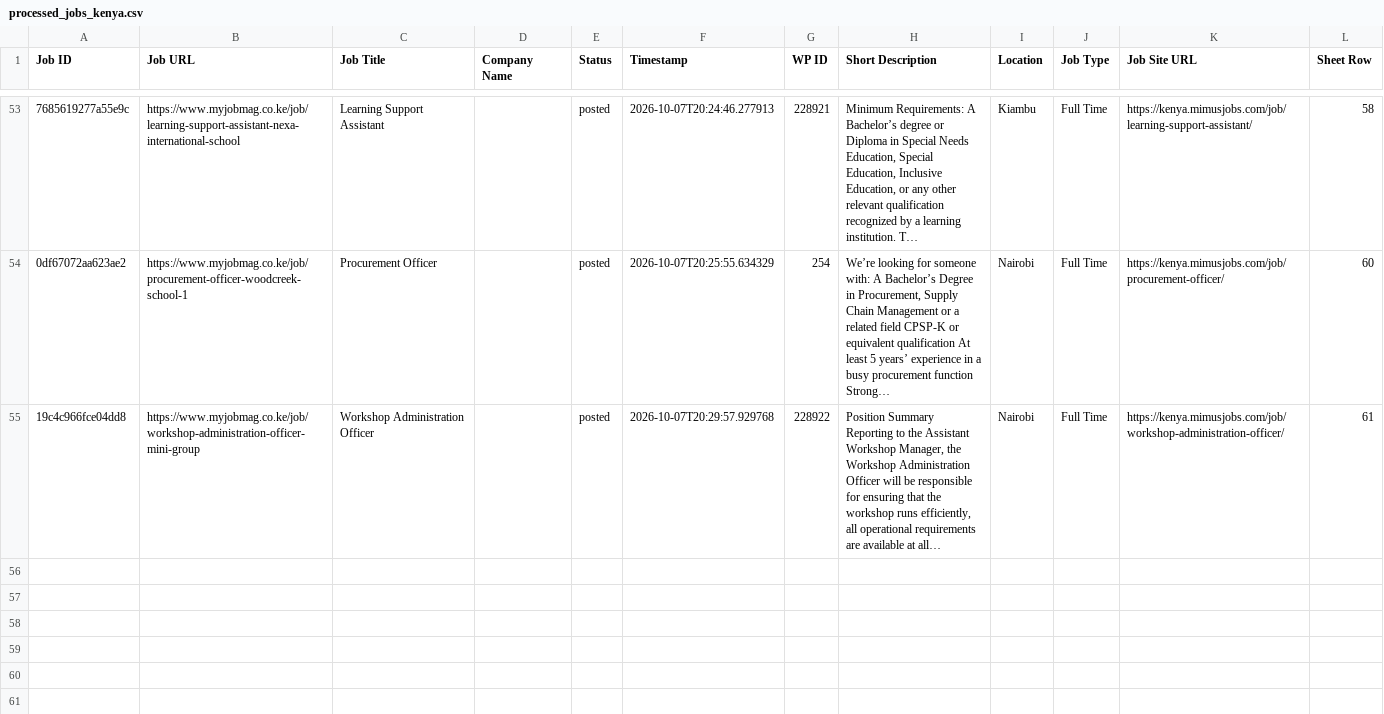
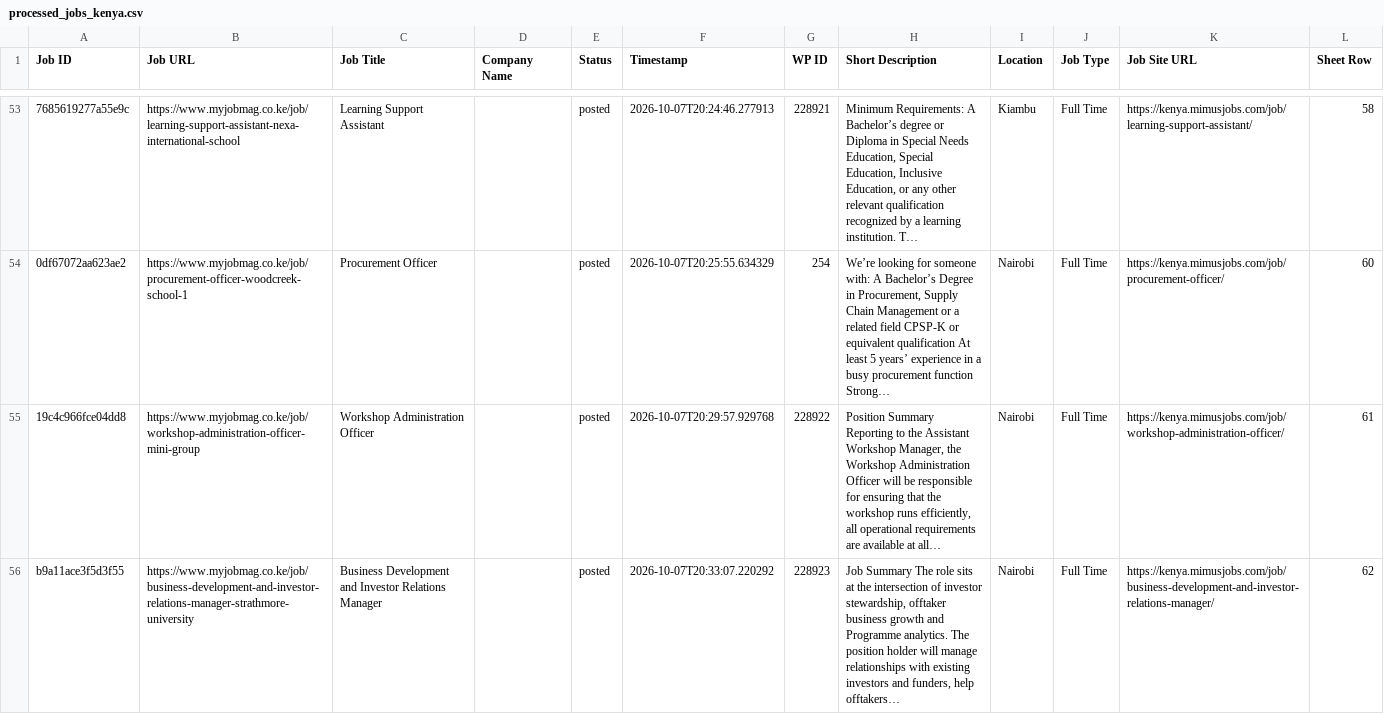
Before and after one commit to projectfetcher/ke, a CSV file: processed_jobs_kenya.csv, drawn as a sheet; only a part is shown, gaps mark what is left out; long unchanged cells end in …; the diff names each change by its address in the sheet, - before the commit and + after, or states it on an @@ line.

```diff
--- a/processed_jobs_kenya.csv
+++ b/processed_jobs_kenya.csv
+row 56: b9a11ace3f5d3f55 | https://www.myjobmag.co.ke/job/business-development-and-investor-relations-manager-strathmore-university | Business Development and Investor Relations Manager |  | posted | 2026-10-07T20:33:07.220292 | 228923 | Job Summary The role sits at the intersection of investor stewardship, offtaker business growth and Programme analytics. The position holder will manage relationships with existing investors and funders, help offtakers… | Nairobi | Full Time | https://kenya.mimusjobs.com/job/business-development-and-investor-relations-manager/ | 62
```
